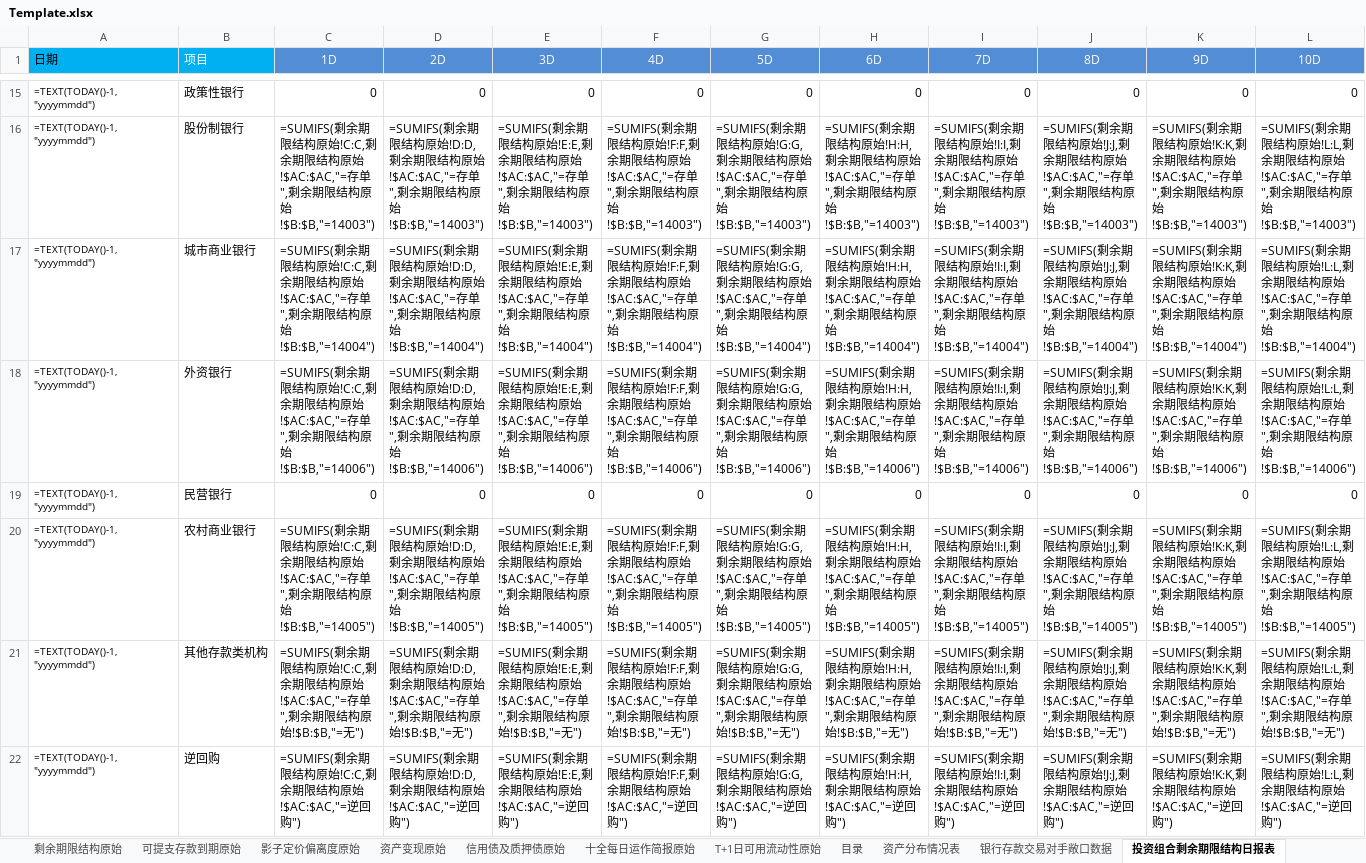
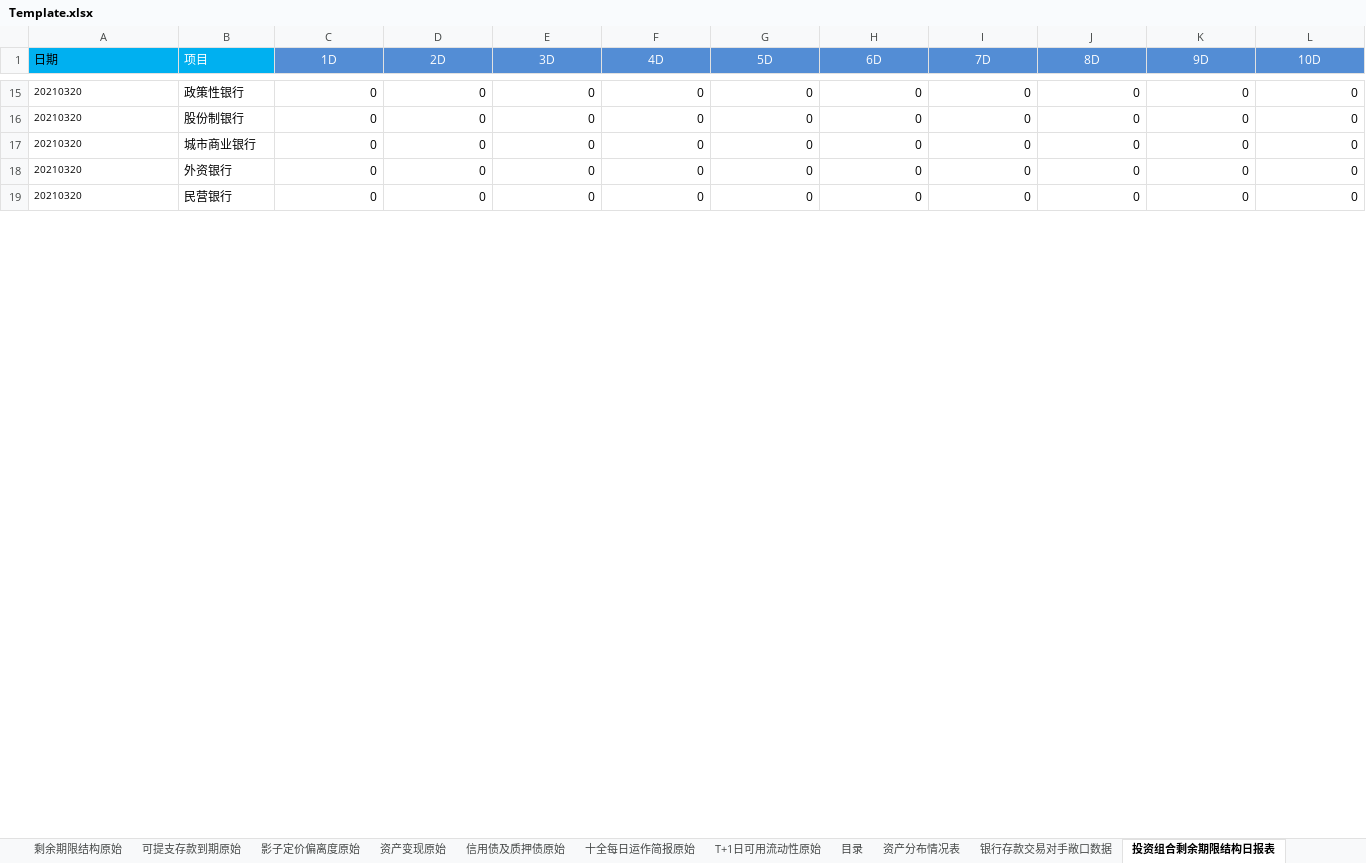
Before and after one commit to Neo-futu/arisk, an Excel workbook: 2_processing/sql/mmf/report_06/Template.xlsx, sheet 投资组合剩余期限结构日报表, drawn as a sheet; only a part is shown, gaps mark what is left out; values as stored, in another font and other column widths than the file's, no borders; formulas without a stored value are shown as written; removed rows and columns are numbered as before the commit, all else as after; rows hold the shown columns only; the diff covers the shown part only; the diff names each change by its address in the sheet, - before the commit and + after, or states it on an @@ line.

Commit message:
add montly report,and begin report 06 mmf

```diff
--- a/2_processing/sql/mmf/report_06/Template.xlsx (sheet 投资组合剩余期限结构日报表)
+++ b/2_processing/sql/mmf/report_06/Template.xlsx (sheet 投资组合剩余期限结构日报表)
-A15 (日期): =TEXT(TODAY()-1,"yyyymmdd")
+A15 (日期): 20210320
-row 16: =TEXT(TODAY()-1,"yyyymmdd") | 股份制银行 | =SUMIFS(剩余期限结构原始!C:C,剩余期限结构原始!$AC:$AC,"=存单",剩余期限结构原始!$B:$B,"=14003") | =SUMIFS(剩余期限结构原始!D:D,剩余期限结构原始!$AC:$AC,"=存单",剩余期限结构原始!$B:$B,"=14003") | =SUMIFS(剩余期限结构原始!E:E,剩余期限结构原始!$AC:$AC,"=存单",剩余期限结构原始!$B:$B,"=14003") | =SUMIFS(剩余期限结构原始!F:F,剩余期限结构原始!$AC:$AC,"=存单",剩余期限结构原始!$B:$B,"=14003") | =SUMIFS(剩余期限结构原始!G:G,剩余期限结构原始!$AC:$AC,"=存单",剩余期限结构原始!$B:$B,"=14003") | =SUMIFS(剩余期限结构原始!H:H,剩余期限结构原始!$AC:$AC,"=存单",剩余期限结构原始!$B:$B,"=14003") | =SUMIFS(剩余期限结构原始!I:I,剩余期限结构原始!$AC:$AC,"=存单",剩余期限结构原始!$B:$B,"=14003") | =SUMIFS(剩余期限结构原始!J:J,剩余期限结构原始!$AC:$AC,"=存单",剩余期限结构原始!$B:$B,"=14003") | =SUMIFS(剩余期限结构原始!K:K,剩余期限结构原始!$AC:$AC,"=存单",剩余期限结构原始!$B:$B,"=14003") | =SUMIFS(剩余期限结构原始!L:L,剩余期限结构原始!$AC:$AC,"=存单",剩余期限结构原始!$B:$B,"=14003")
-row 17: =TEXT(TODAY()-1,"yyyymmdd") | 城市商业银行 | =SUMIFS(剩余期限结构原始!C:C,剩余期限结构原始!$AC:$AC,"=存单",剩余期限结构原始!$B:$B,"=14004") | =SUMIFS(剩余期限结构原始!D:D,剩余期限结构原始!$AC:$AC,"=存单",剩余期限结构原始!$B:$B,"=14004") | =SUMIFS(剩余期限结构原始!E:E,剩余期限结构原始!$AC:$AC,"=存单",剩余期限结构原始!$B:$B,"=14004") | =SUMIFS(剩余期限结构原始!F:F,剩余期限结构原始!$AC:$AC,"=存单",剩余期限结构原始!$B:$B,"=14004") | =SUMIFS(剩余期限结构原始!G:G,剩余期限结构原始!$AC:$AC,"=存单",剩余期限结构原始!$B:$B,"=14004") | =SUMIFS(剩余期限结构原始!H:H,剩余期限结构原始!$AC:$AC,"=存单",剩余期限结构原始!$B:$B,"=14004") | =SUMIFS(剩余期限结构原始!I:I,剩余期限结构原始!$AC:$AC,"=存单",剩余期限结构原始!$B:$B,"=14004") | =SUMIFS(剩余期限结构原始!J:J,剩余期限结构原始!$AC:$AC,"=存单",剩余期限结构原始!$B:$B,"=14004") | =SUMIFS(剩余期限结构原始!K:K,剩余期限结构原始!$AC:$AC,"=存单",剩余期限结构原始!$B:$B,"=14004") | =SUMIFS(剩余期限结构原始!L:L,剩余期限结构原始!$AC:$AC,"=存单",剩余期限结构原始!$B:$B,"=14004")
-row 18: =TEXT(TODAY()-1,"yyyymmdd") | 外资银行 | =SUMIFS(剩余期限结构原始!C:C,剩余期限结构原始!$AC:$AC,"=存单",剩余期限结构原始!$B:$B,"=14006") | =SUMIFS(剩余期限结构原始!D:D,剩余期限结构原始!$AC:$AC,"=存单",剩余期限结构原始!$B:$B,"=14006") | =SUMIFS(剩余期限结构原始!E:E,剩余期限结构原始!$AC:$AC,"=存单",剩余期限结构原始!$B:$B,"=14006") | =SUMIFS(剩余期限结构原始!F:F,剩余期限结构原始!$AC:$AC,"=存单",剩余期限结构原始!$B:$B,"=14006") | =SUMIFS(剩余期限结构原始!G:G,剩余期限结构原始!$AC:$AC,"=存单",剩余期限结构原始!$B:$B,"=14006") | =SUMIFS(剩余期限结构原始!H:H,剩余期限结构原始!$AC:$AC,"=存单",剩余期限结构原始!$B:$B,"=14006") | =SUMIFS(剩余期限结构原始!I:I,剩余期限结构原始!$AC:$AC,"=存单",剩余期限结构原始!$B:$B,"=14006") | =SUMIFS(剩余期限结构原始!J:J,剩余期限结构原始!$AC:$AC,"=存单",剩余期限结构原始!$B:$B,"=14006") | =SUMIFS(剩余期限结构原始!K:K,剩余期限结构原始!$AC:$AC,"=存单",剩余期限结构原始!$B:$B,"=14006") | =SUMIFS(剩余期限结构原始!L:L,剩余期限结构原始!$AC:$AC,"=存单",剩余期限结构原始!$B:$B,"=14006")
+row 16: 20210320 | 股份制银行 | 0 | 0 | 0 | 0 | 0 | 0 | 0 | 0 | 0 | 0
+row 17: 20210320 | 城市商业银行 | 0 | 0 | 0 | 0 | 0 | 0 | 0 | 0 | 0 | 0
+row 18: 20210320 | 外资银行 | 0 | 0 | 0 | 0 | 0 | 0 | 0 | 0 | 0 | 0
-A19 (日期): =TEXT(TODAY()-1,"yyyymmdd")
+A19 (日期): 20210320
-row 20: =TEXT(TODAY()-1,"yyyymmdd") | 农村商业银行 | =SUMIFS(剩余期限结构原始!C:C,剩余期限结构原始!$AC:$AC,"=存单",剩余期限结构原始!$B:$B,"=14005") | =SUMIFS(剩余期限结构原始!D:D,剩余期限结构原始!$AC:$AC,"=存单",剩余期限结构原始!$B:$B,"=14005") | =SUMIFS(剩余期限结构原始!E:E,剩余期限结构原始!$AC:$AC,"=存单",剩余期限结构原始!$B:$B,"=14005") | =SUMIFS(剩余期限结构原始!F:F,剩余期限结构原始!$AC:$AC,"=存单",剩余期限结构原始!$B:$B,"=14005") | =SUMIFS(剩余期限结构原始!G:G,剩余期限结构原始!$AC:$AC,"=存单",剩余期限结构原始!$B:$B,"=14005") | =SUMIFS(剩余期限结构原始!H:H,剩余期限结构原始!$AC:$AC,"=存单",剩余期限结构原始!$B:$B,"=14005") | =SUMIFS(剩余期限结构原始!I:I,剩余期限结构原始!$AC:$AC,"=存单",剩余期限结构原始!$B:$B,"=14005") | =SUMIFS(剩余期限结构原始!J:J,剩余期限结构原始!$AC:$AC,"=存单",剩余期限结构原始!$B:$B,"=14005") | =SUMIFS(剩余期限结构原始!K:K,剩余期限结构原始!$AC:$AC,"=存单",剩余期限结构原始!$B:$B,"=14005") | =SUMIFS(剩余期限结构原始!L:L,剩余期限结构原始!$AC:$AC,"=存单",剩余期限结构原始!$B:$B,"=14005")
-row 21: =TEXT(TODAY()-1,"yyyymmdd") | 其他存款类机构 | =SUMIFS(剩余期限结构原始!C:C,剩余期限结构原始!$AC:$AC,"=存单",剩余期限结构原始!$B:$B,"=无") | =SUMIFS(剩余期限结构原始!D:D,剩余期限结构原始!$AC:$AC,"=存单",剩余期限结构原始!$B:$B,"=无") | =SUMIFS(剩余期限结构原始!E:E,剩余期限结构原始!$AC:$AC,"=存单",剩余期限结构原始!$B:$B,"=无") | =SUMIFS(剩余期限结构原始!F:F,剩余期限结构原始!$AC:$AC,"=存单",剩余期限结构原始!$B:$B,"=无") | =SUMIFS(剩余期限结构原始!G:G,剩余期限结构原始!$AC:$AC,"=存单",剩余期限结构原始!$B:$B,"=无") | =SUMIFS(剩余期限结构原始!H:H,剩余期限结构原始!$AC:$AC,"=存单",剩余期限结构原始!$B:$B,"=无") | =SUMIFS(剩余期限结构原始!I:I,剩余期限结构原始!$AC:$AC,"=存单",剩余期限结构原始!$B:$B,"=无") | =SUMIFS(剩余期限结构原始!J:J,剩余期限结构原始!$AC:$AC,"=存单",剩余期限结构原始!$B:$B,"=无") | =SUMIFS(剩余期限结构原始!K:K,剩余期限结构原始!$AC:$AC,"=存单",剩余期限结构原始!$B:$B,"=无") | =SUMIFS(剩余期限结构原始!L:L,剩余期限结构原始!$AC:$AC,"=存单",剩余期限结构原始!$B:$B,"=无")
-row 22: =TEXT(TODAY()-1,"yyyymmdd") | 逆回购 | =SUMIFS(剩余期限结构原始!C:C,剩余期限结构原始!$AC:$AC,"=逆回购") | =SUMIFS(剩余期限结构原始!D:D,剩余期限结构原始!$AC:$AC,"=逆回购") | =SUMIFS(剩余期限结构原始!E:E,剩余期限结构原始!$AC:$AC,"=逆回购") | =SUMIFS(剩余期限结构原始!F:F,剩余期限结构原始!$AC:$AC,"=逆回购") | =SUMIFS(剩余期限结构原始!G:G,剩余期限结构原始!$AC:$AC,"=逆回购") | =SUMIFS(剩余期限结构原始!H:H,剩余期限结构原始!$AC:$AC,"=逆回购") | =SUMIFS(剩余期限结构原始!I:I,剩余期限结构原始!$AC:$AC,"=逆回购") | =SUMIFS(剩余期限结构原始!J:J,剩余期限结构原始!$AC:$AC,"=逆回购") | =SUMIFS(剩余期限结构原始!K:K,剩余期限结构原始!$AC:$AC,"=逆回购") | =SUMIFS(剩余期限结构原始!L:L,剩余期限结构原始!$AC:$AC,"=逆回购")
```
Also changed, not shown: 29 added rows, 26 removed rows and 6 edited cells elsewhere in this sheet, sheet 可提前支取协议存款自然到期表, sheet 银行存款交易对手敞口数据, sheet 信用债及质押债发行人关注清单, sheet 资产变现情况表, sheet 十全每日运作简报, sheet 影子定价偏离度, 2 more sheets, charts or pictures, 34 other files.
